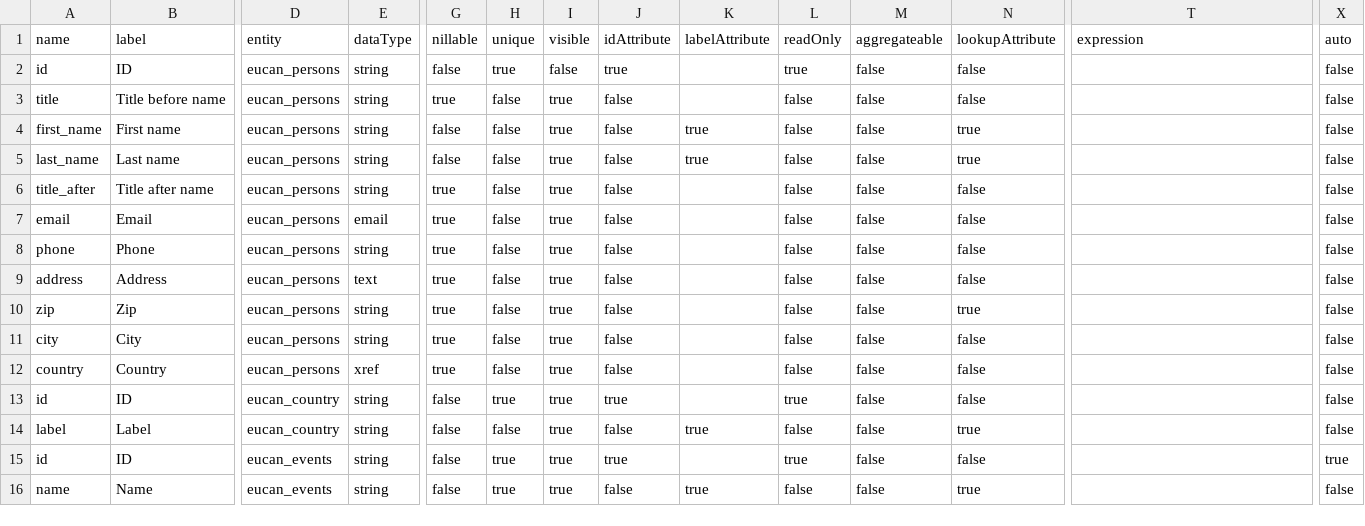
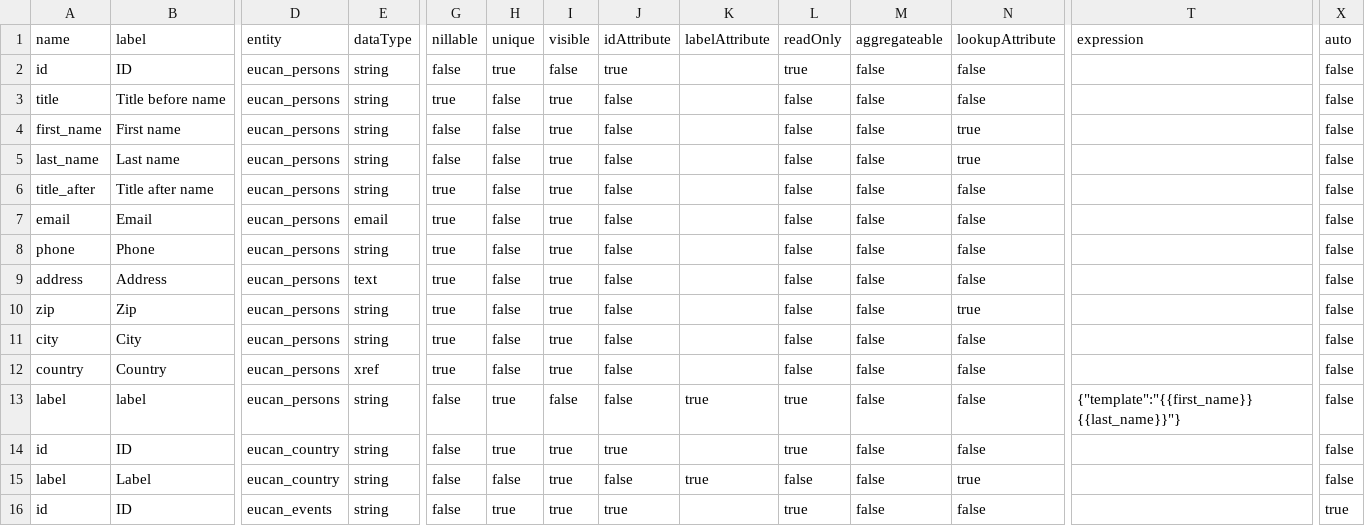
Before and after one commit to dtroelofsprins/molgenis-projects, a TSV file: eucan-connect/model/attributes.tsv, drawn as a sheet; only a part is shown, gaps mark what is left out; the shorter side is filled out with more unchanged rows; rows hold the shown columns only; the diff names each change by its address in the sheet, - before the commit and + after, or states it on an @@ line.

Commit message:
model/attributes.tsv

```diff
--- a/eucan-connect/model/attributes.tsv
+++ b/eucan-connect/model/attributes.tsv
-K4:K5: true
+K4:K5: (empty)
+row 13: label | label | eucan_persons | string | false | true | false | false | true | true | false | false | {"template":"{{first_name}} {{last_name}}"} | false
```
Also changed, not shown: 2 other files.
